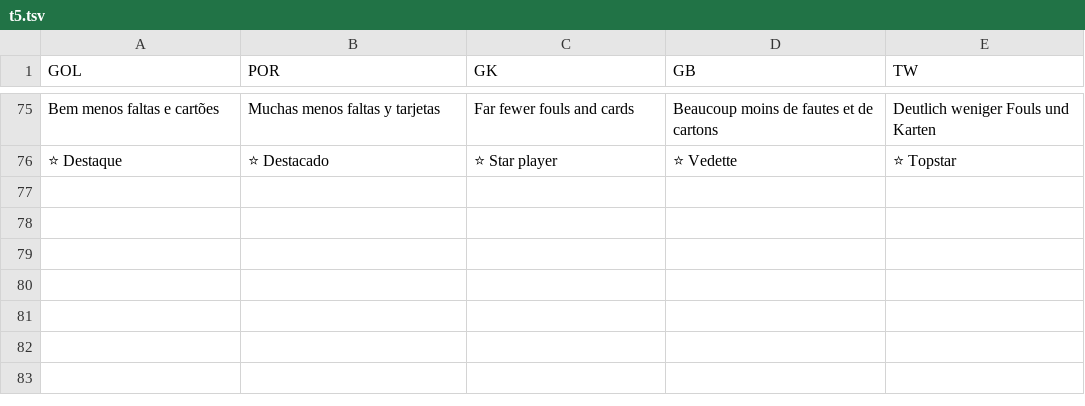
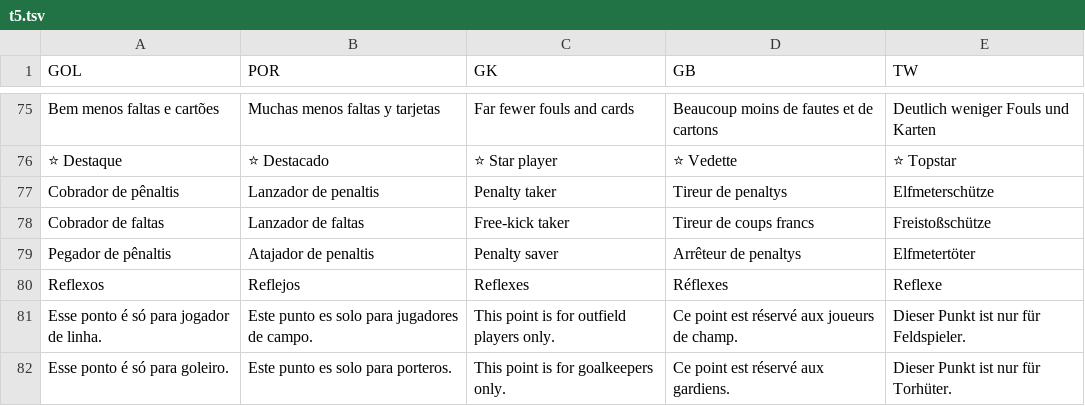
Before and after one commit to carlosrezendeads-ops/fut-master-jogo, a TSV file: dados/trad/t5.tsv, drawn as a sheet; only a part is shown, gaps mark what is left out; the diff names each change by its address in the sheet, - before the commit and + after, or states it on an @@ line.

```diff
--- a/dados/trad/t5.tsv
+++ b/dados/trad/t5.tsv
+row 77: Cobrador de pênaltis | Lanzador de penaltis | Penalty taker | Tireur de penaltys | Elfmeterschütze
+row 78: Cobrador de faltas | Lanzador de faltas | Free-kick taker | Tireur de coups francs | Freistoßschütze
+row 79: Pegador de pênaltis | Atajador de penaltis | Penalty saver | Arrêteur de penaltys | Elfmetertöter
+row 80: Reflexos | Reflejos | Reflexes | Réflexes | Reflexe
+row 81: Esse ponto é só para jogador de linha. | Este punto es solo para jugadores de campo. | This point is for outfield players only. | Ce point est réservé aux joueurs de champ. | Dieser Punkt ist nur für Feldspieler.
+row 82: Esse ponto é só para goleiro. | Este punto es solo para porteros. | This point is for goalkeepers only. | Ce point est réservé aux gardiens. | Dieser Punkt ist nur für Torhüter.
```
Also changed, not shown: 2 other files.
